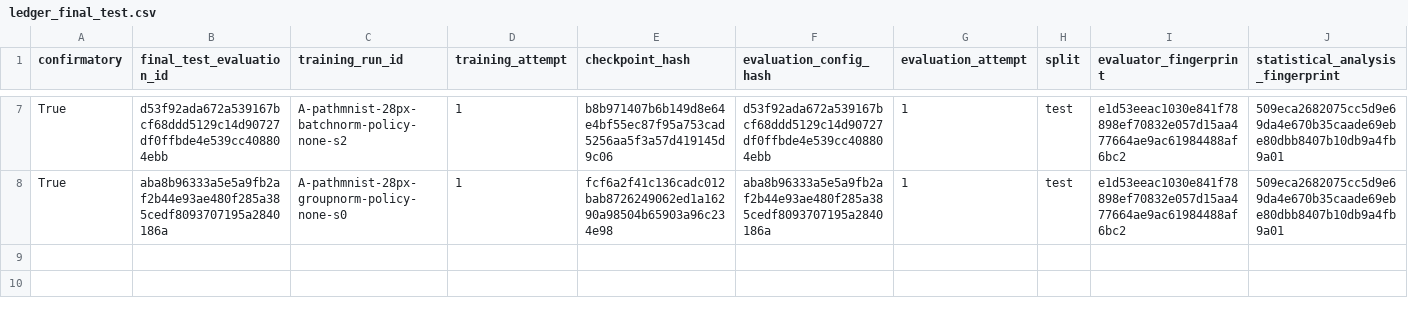
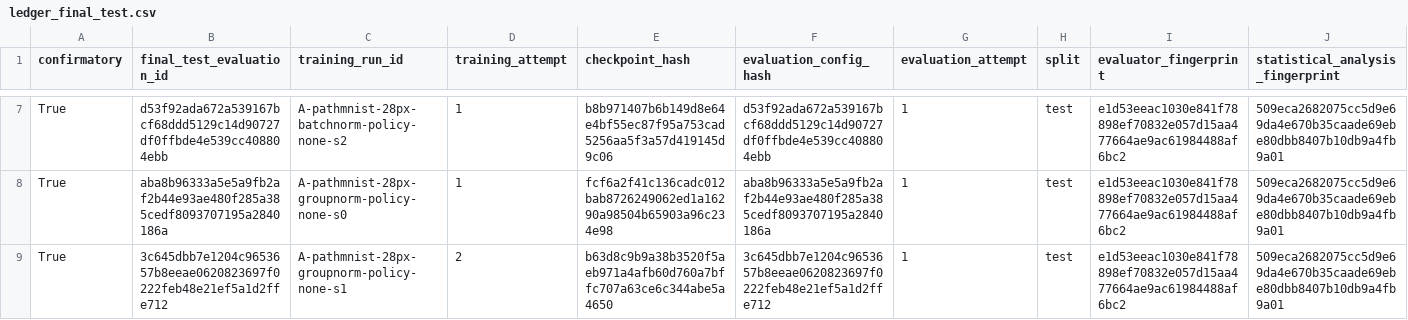
Before and after one commit to ArpanKumarM/when-tta-hurts, a CSV file: artifacts/ledger_final_test.csv, drawn as a sheet; only a part is shown, gaps mark what is left out; rows hold the shown columns only; the diff names each change by its address in the sheet, - before the commit and + after, or states it on an @@ line.

Commit message:
results: record final-test completion A-pathmnist-28px-groupnorm-policy-none-s1

```diff
--- a/artifacts/ledger_final_test.csv
+++ b/artifacts/ledger_final_test.csv
+row 9: True | 3c645dbb7e1204c9653657b8eeae0620823697f0222feb48e21ef5a1d2ffe712 | A-pathmnist-28px-groupnorm-policy-none-s1 | 2 | b63d8c9b9a38b3520f5aeb971a4afb60d760a7bffc707a63ce6c344abe5a4650 | 3c645dbb7e1204c9653657b8eeae0620823697f0222feb48e21ef5a1d2ffe712 | 1 | test | e1d53eeac1030e841f78898ef70832e057d15aa477664ae9ac61984488af6bc2 | 509eca2682075cc5d9e69da4e670b35caade69ebe80dbb8407b10db9a4fb9a01
```
